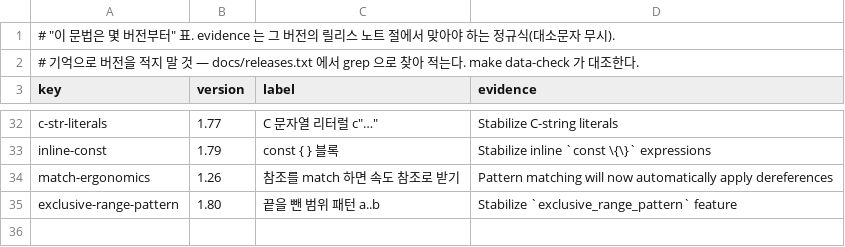
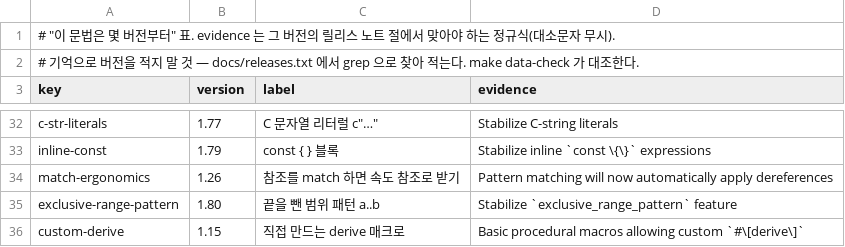
Before and after one commit to chobocho/treasure_house, a TSV file: rust/data/features.tsv, drawn as a sheet; only a part is shown, gaps mark what is left out.

```diff
--- a/rust/data/features.tsv
+++ b/rust/data/features.tsv
@@ -35 +35,2 @@ match-ergonomics	1.26	참조를 match 하면 속도 참조로 받기	Pattern mat
 exclusive-range-pattern	1.80	끝을 뺀 범위 패턴 a..b	Stabilize `exclusive_range_pattern` feature
+custom-derive	1.15	직접 만드는 derive 매크로	Basic procedural macros allowing custom `#\[derive\]`
```
Also changed, not shown: rust/deck/glossary.tsv, rust/out/MANIFEST.tsv, 8 other files.
